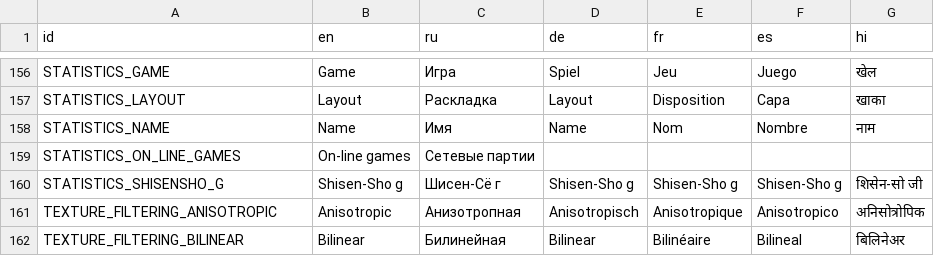
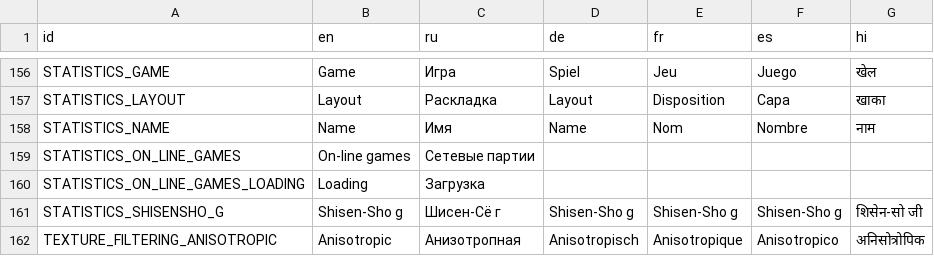
Before and after one commit to jnonline/ogstudio, a CSV file: mj_res/lang/ui.csv, drawn as a sheet; only a part is shown, gaps mark what is left out; the shorter side is filled out with more unchanged rows; the diff names each change by its address in the sheet, - before the commit and + after, or states it on an @@ line.

Commit message:
STATISTICS_ON_LINE_GAMES_LOADING

```diff
--- a/mj_res/lang/ui.csv
+++ b/mj_res/lang/ui.csv
+row 160: STATISTICS_ON_LINE_GAMES_LOADING | Loading | Загрузка
```
Also changed, not shown: 1 other file.
